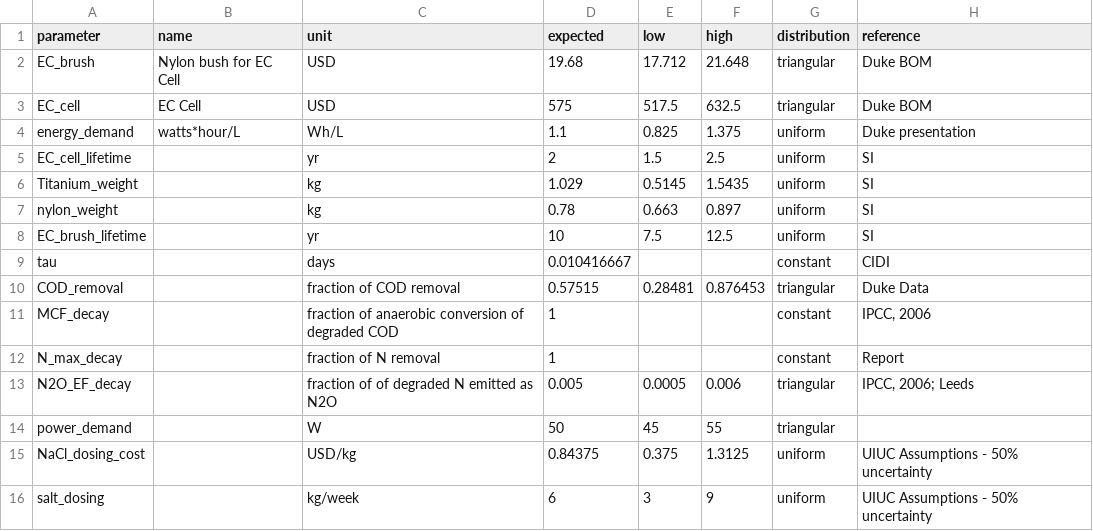
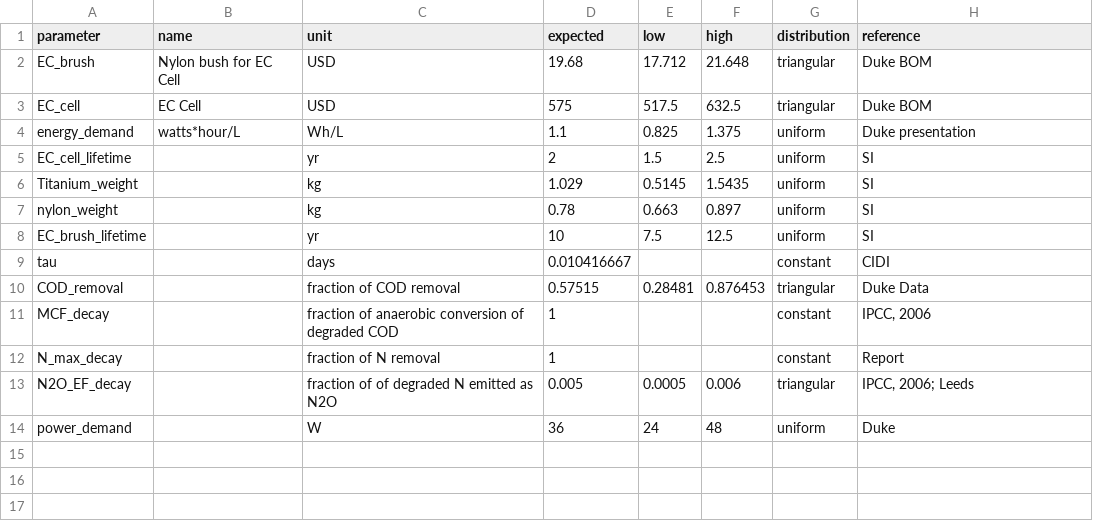
Before and after one commit to QSD-Group/QSDsan, a CSV file: qsdsan/data/sanunit_data/_ECR_reclaimer.csv, drawn as a sheet.

Commit message:
QSDsan updates

```diff
--- a/qsdsan/data/sanunit_data/_ECR_reclaimer.csv
+++ b/qsdsan/data/sanunit_data/_ECR_reclaimer.csv
@@ -13,4 +13,2 @@ N_max_decay,,fraction of N removal,1,,,constant,Report
 N2O_EF_decay,,fraction of of degraded N emitted as N2O,0.005,0.0005,0.006,triangular,"IPCC, 2006; Leeds"
-power_demand,,W,50,45,55,triangular,
-NaCl_dosing_cost,,USD/kg,0.84375,0.375,1.3125,uniform,UIUC Assumptions - 50% uncertainty
-salt_dosing,,kg/week,6,3,9,uniform,UIUC Assumptions - 50% uncertainty
+power_demand,,W,36,24,48,uniform,Duke
```
Also changed, not shown: qsdsan/data/sanunit_data/_ion_exchange_reclaimer.csv, 8 other files.
